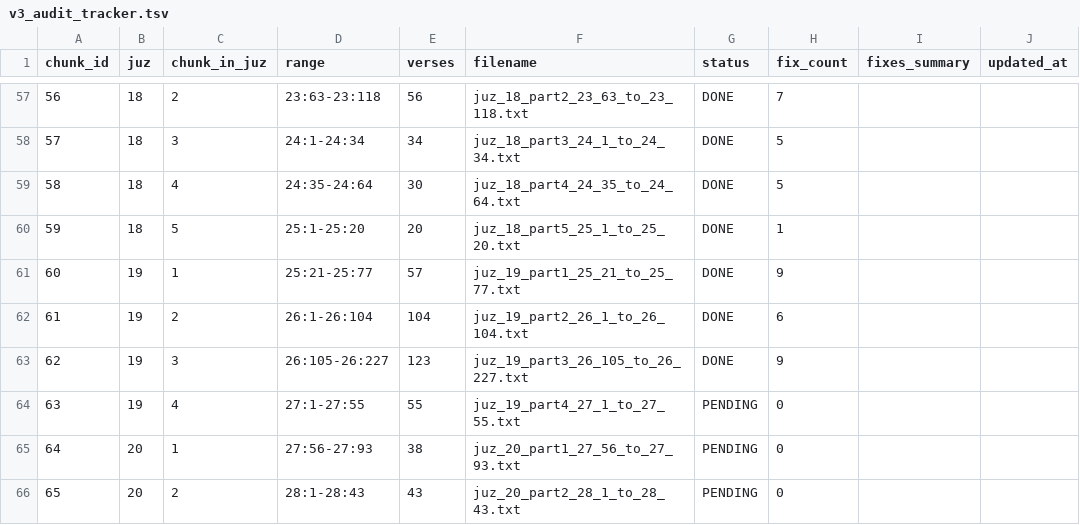
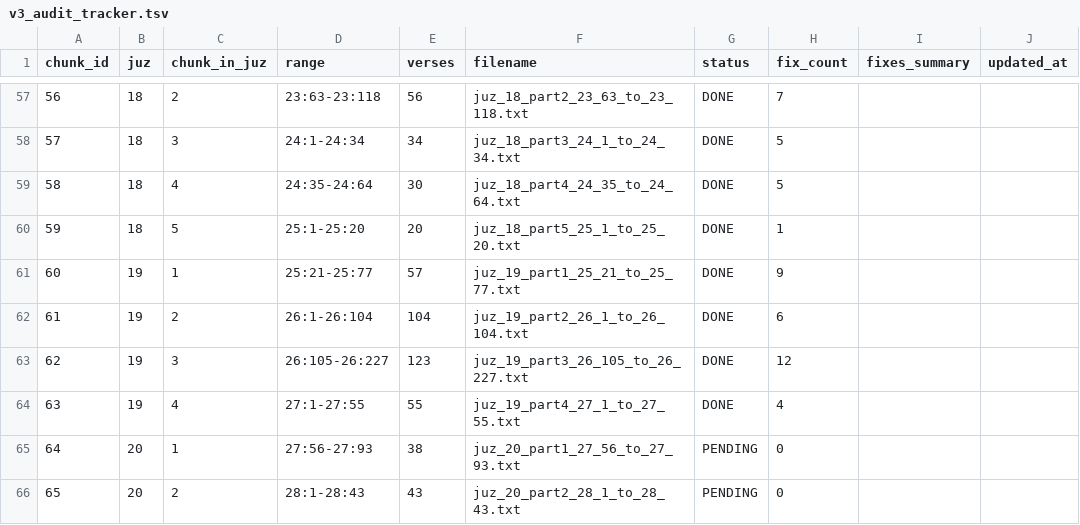
Before and after one commit to doxman13/thai_quran_translation_v4, a TSV file: v3_audit_tracker.tsv, drawn as a sheet; only a part is shown, gaps mark what is left out.

Commit message:
audit(subchunks-62-63): apply 3 extra fixes for 26:105-227 and 4 verified fixes for Surah An-Naml Part 1 (27:1-27:55)

```diff
--- a/v3_audit_tracker.tsv
+++ b/v3_audit_tracker.tsv
@@ -62,4 +62,4 @@ chunk_id	juz	chunk_in_juz	range	verses	filename	status	fix_count	fixes_summary	u
 61	19	2	26:1-26:104	104	juz_19_part2_26_1_to_26_104.txt	DONE	6		
-62	19	3	26:105-26:227	123	juz_19_part3_26_105_to_26_227.txt	DONE	9		
-63	19	4	27:1-27:55	55	juz_19_part4_27_1_to_27_55.txt	PENDING	0		
+62	19	3	26:105-26:227	123	juz_19_part3_26_105_to_26_227.txt	DONE	12		
+63	19	4	27:1-27:55	55	juz_19_part4_27_1_to_27_55.txt	DONE	4		
 64	20	1	27:56-27:93	38	juz_20_part1_27_56_to_27_93.txt	PENDING	0		
```
Also changed, not shown: 4 other files.
